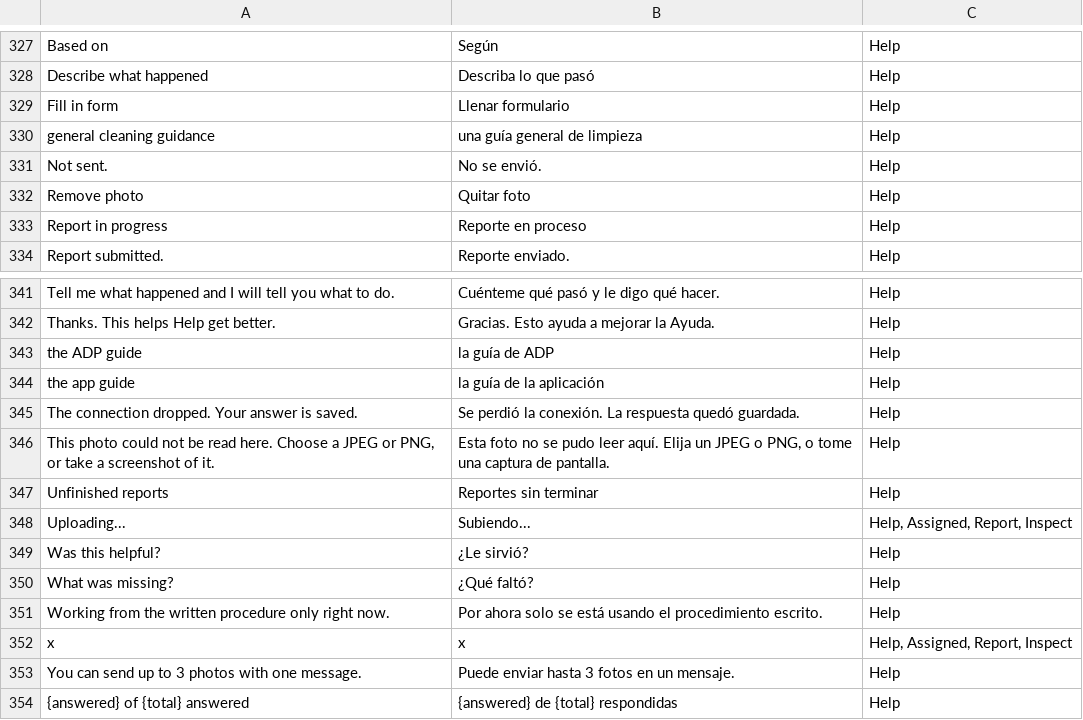
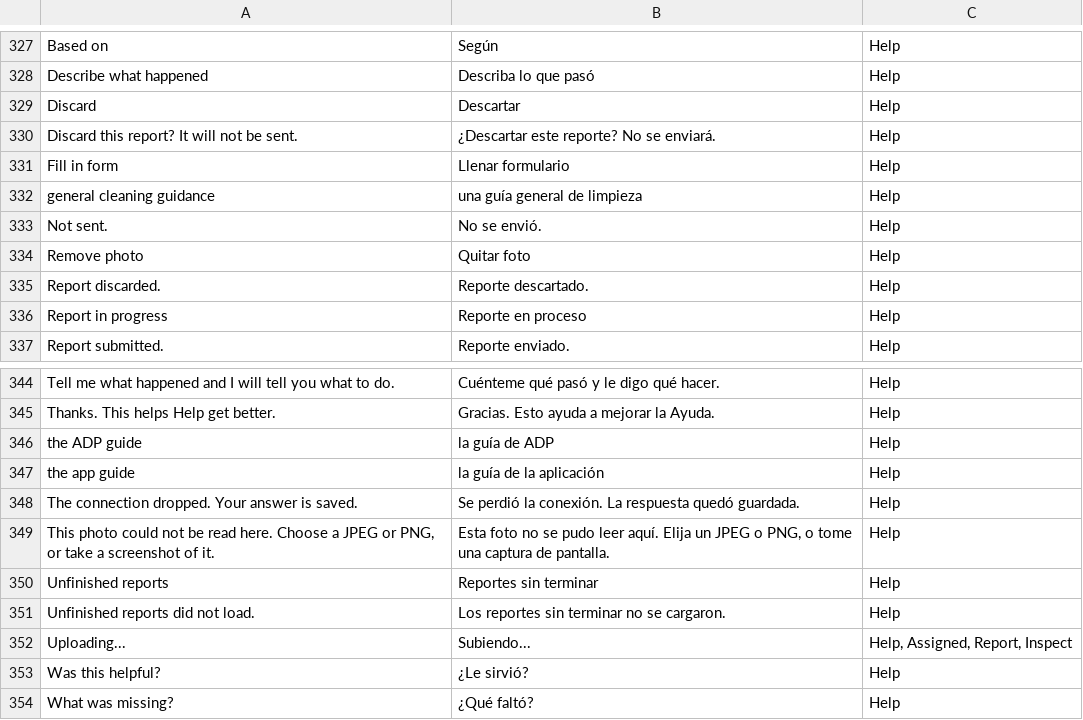
Before and after one commit to isouadda/ocsa-staff-portal, a CSV file: translation/portal_words.csv, drawn as a sheet; only a part is shown, gaps mark what is left out; the shorter side is filled out with more unchanged rows; the diff names each change by its address in the sheet, - before the commit and + after, or states it on an @@ line.

```diff
--- a/translation/portal_words.csv
+++ b/translation/portal_words.csv
+row 329: Discard | Descartar | Help
+row 330: Discard this report? It will not be sent. | ¿Descartar este reporte? No se enviará. | Help
+row 335: Report discarded. | Reporte descartado. | Help
+row 351: Unfinished reports did not load. | Los reportes sin terminar no se cargaron. | Help
```
Also changed, not shown: 2 other files.
